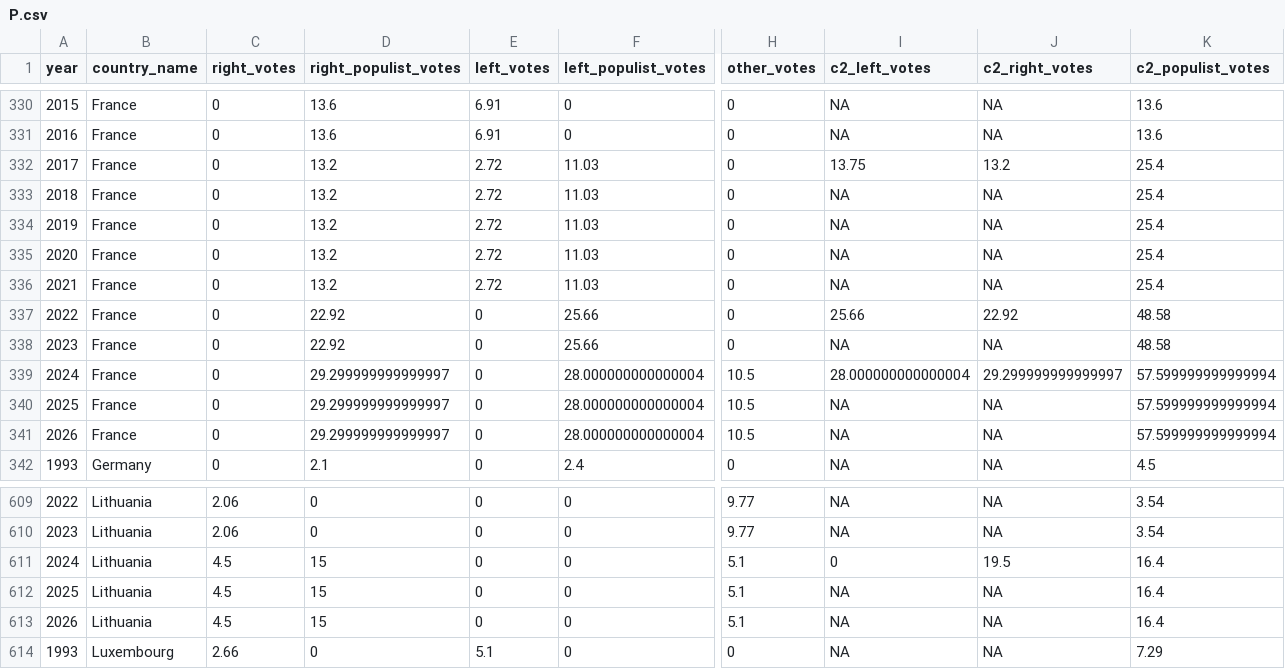
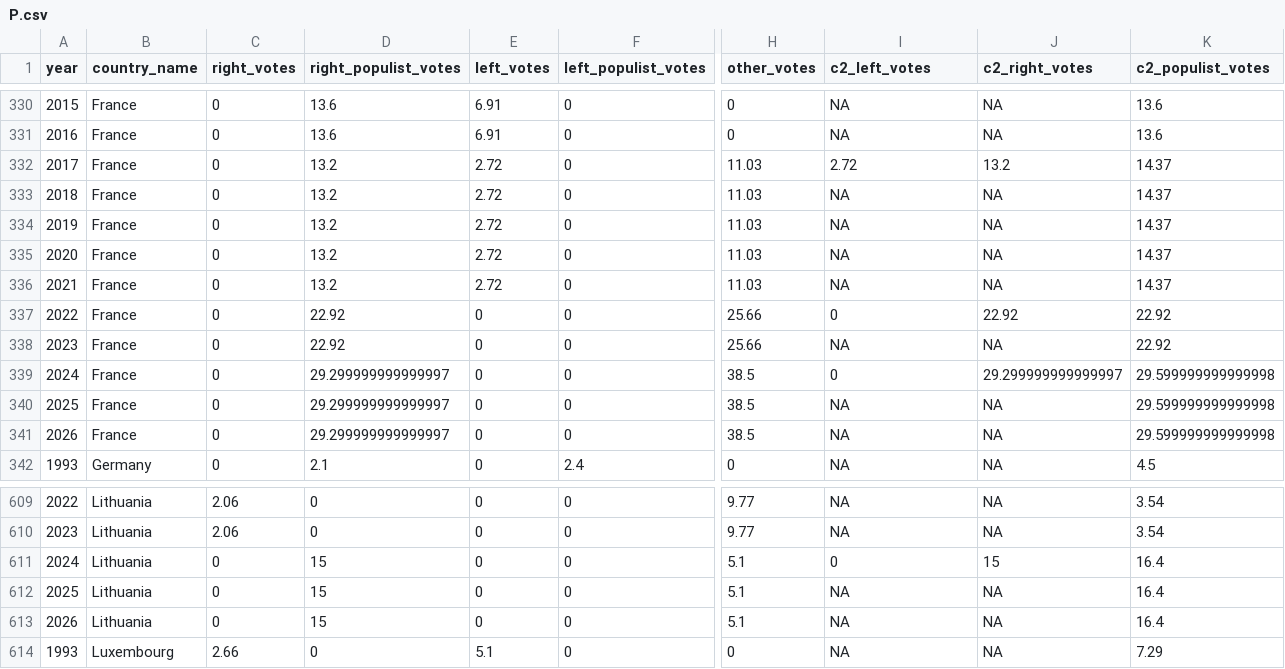
Before and after one commit to popu-list/popu-list.github.io, a CSV file: Data/P.csv, drawn as a sheet; only a part is shown, gaps mark what is left out; the diff names each change by its address in the sheet, - before the commit and + after, or states it on an @@ line.

```diff
--- a/Data/P.csv
+++ b/Data/P.csv
-F332:F336 (left_populist_votes): 11.03
+F332:F336 (left_populist_votes): 0
-H332:H336 (other_votes): 0
+H332:H336 (other_votes): 11.03
-I332 (c2_left_votes): 13.75
+I332 (c2_left_votes): 2.72
-K332:K336 (c2_populist_votes): 25.4
+K332:K336 (c2_populist_votes): 14.37
-F337:F338 (left_populist_votes): 25.66
+F337:F338 (left_populist_votes): 0
-H337:H338 (other_votes): 0
+H337:H338 (other_votes): 25.66
-I337 (c2_left_votes): 25.66
+I337 (c2_left_votes): 0
-K337:K338 (c2_populist_votes): 48.58
+K337:K338 (c2_populist_votes): 22.92
-F339:F341 (left_populist_votes): 28.000000000000004
+F339:F341 (left_populist_votes): 0
-H339:H341 (other_votes): 10.5
+H339:H341 (other_votes): 38.5
-I339 (c2_left_votes): 28.000000000000004
+I339 (c2_left_votes): 0
-K339:K341 (c2_populist_votes): 57.599999999999994
+K339:K341 (c2_populist_votes): 29.599999999999998
-C611:C613 (right_votes): 4.5
+C611:C613 (right_votes): 0
-J611 (c2_right_votes): 19.5
+J611 (c2_right_votes): 15
```
Also changed, not shown: Data/G_long.csv, 14 other files.
